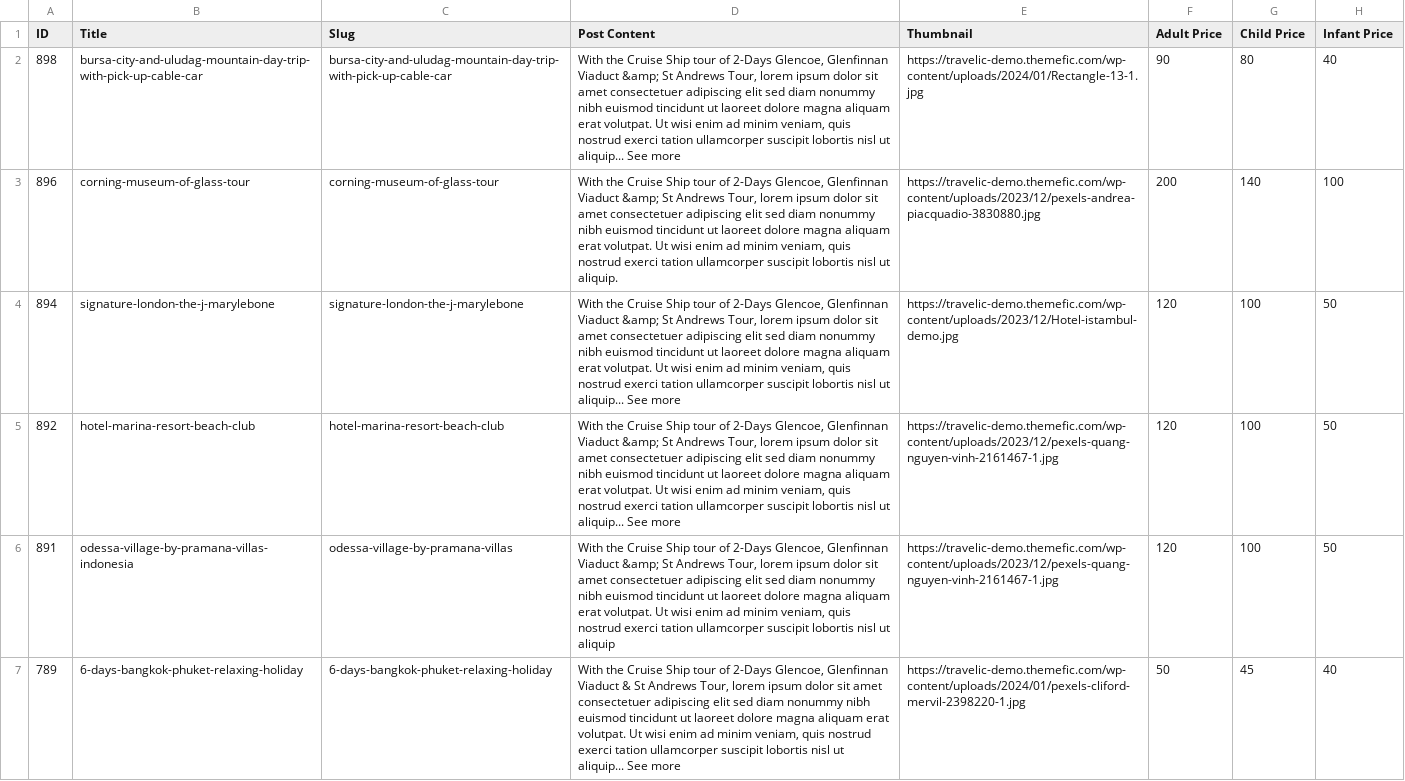
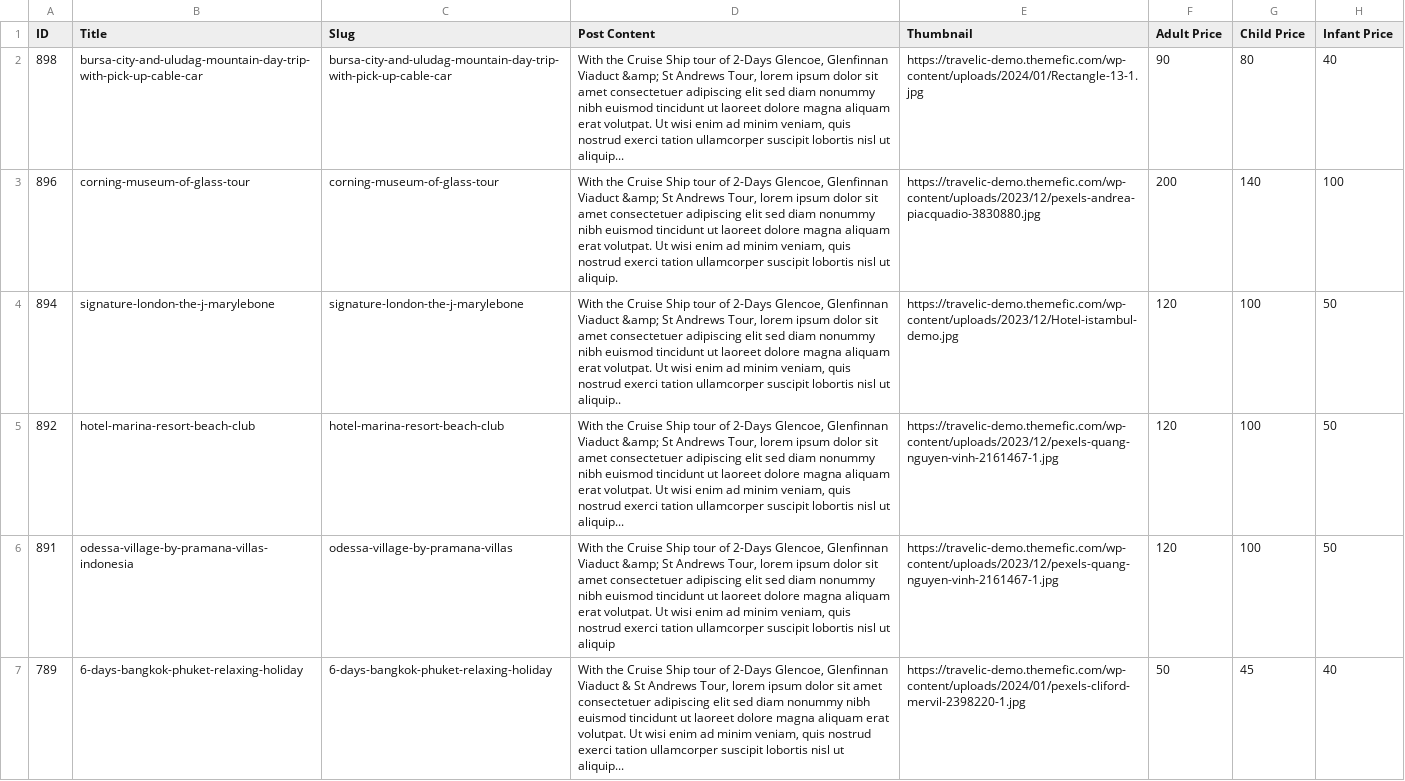
Before and after one commit to WordPressBugBounty/plugins-travelfic-toolkit, a CSV file: travelfic-toolkit/inc/demo/tour-data.csv, drawn as a sheet; only a part is shown; the diff names each change by its address in the sheet, - before the commit and + after, or states it on an @@ line.

```diff
--- a/travelfic-toolkit/inc/demo/tour-data.csv
+++ b/travelfic-toolkit/inc/demo/tour-data.csv
-D2 (Post Content): …ut aliquip... See more
+D2 (Post Content): …ut aliquip...
-D4 (Post Content): …nisl ut aliquip... See more
+D4 (Post Content): …nisl ut aliquip..
-D5 (Post Content): …ut aliquip... See more
+D5 (Post Content): …ut aliquip...
-D7 (Post Content): …ut aliquip... See more
+D7 (Post Content): …ut aliquip...
```
Also changed, not shown: travelfic-toolkit/inc/demo/hotel-data.csv, 43 other files.
